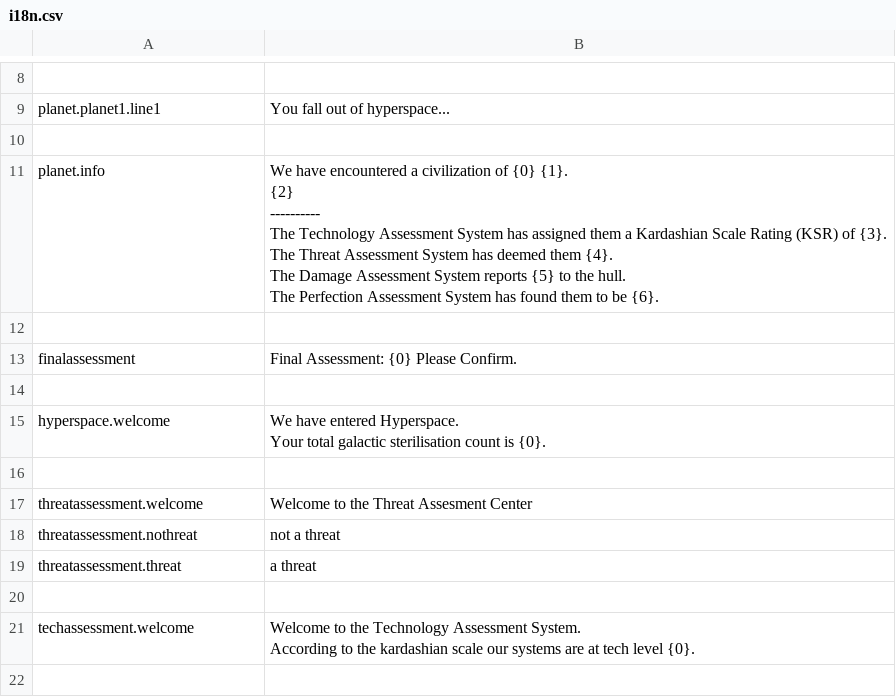
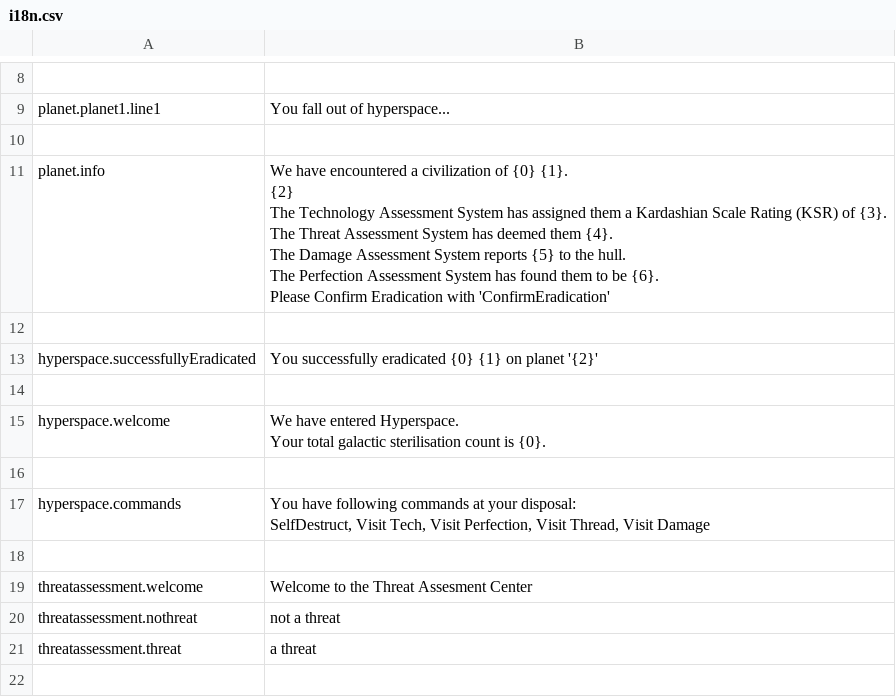
Before and after one commit to fxal/mse1-fp-projectvessel, a CSV file: data/i18n.csv, drawn as a sheet; only a part is shown, gaps mark what is left out; the shorter side is filled out with more unchanged rows.

```diff
--- a/data/i18n.csv
+++ b/data/i18n.csv
@@ -15,11 +15,13 @@ planet.planet1.line1,"You fall out of hyperspace..."
 
-planet.info, "We have encountered a civilization of {0} {1}.
-{2}
-----------
-The Technology Assessment System has assigned them a Kardashian Scale Rating (KSR) of {3}.
-The Threat Assessment System has deemed them {4}.
-The Damage Assessment System reports {5} to the hull.
-The Perfection Assessment System has found them to be {6}."
+planet.info, "We have encountered a civilization of {0} {1}.
+{2}
+
+The Technology Assessment System has assigned them a Kardashian Scale Rating (KSR) of {3}.
+The Threat Assessment System has deemed them {4}.
+The Damage Assessment System reports {5} to the hull.
+The Perfection Assessment System has found them to be {6}.
+
+Please Confirm Eradication with 'ConfirmEradication'"
 
-finalassessment,"Final Assessment: {0} Please Confirm."
+hyperspace.successfullyEradicated, "You successfully eradicated {0} {1} on planet '{2}'"
 
@@ -27,2 +29,5 @@ hyperspace.welcome,"We have entered Hyperspace.
 Your total galactic sterilisation count is {0}."
+
+hyperspace.commands,"You have following commands at your disposal:
+SelfDestruct, Visit Tech, Visit Perfection, Visit Thread, Visit Damage"
 
```
Also changed, not shown: data/planets.csv, 5 other files.
